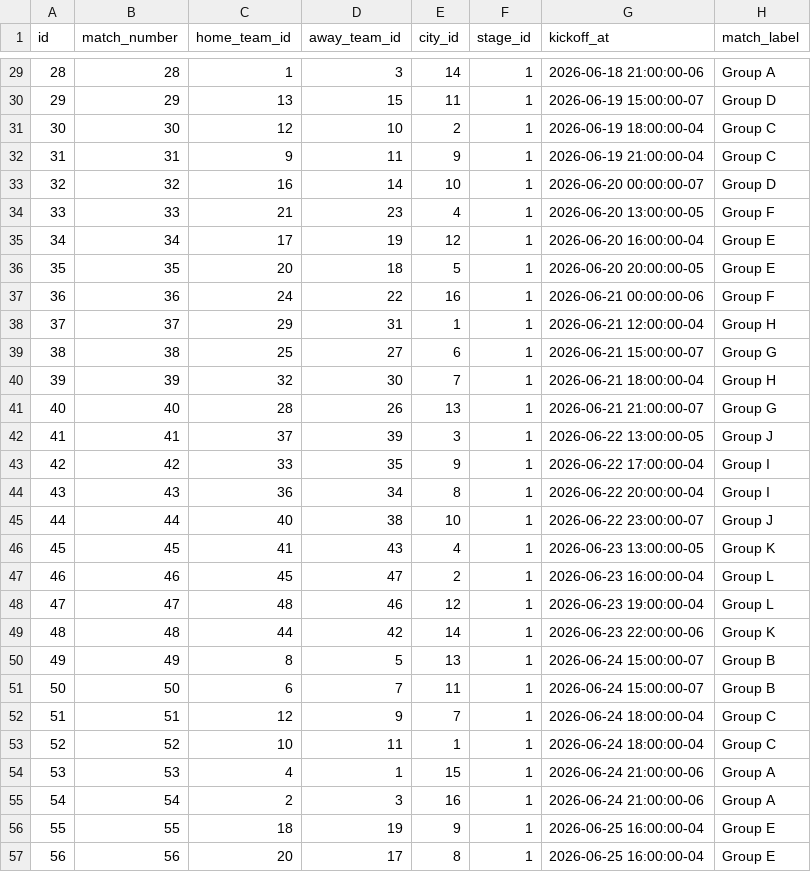
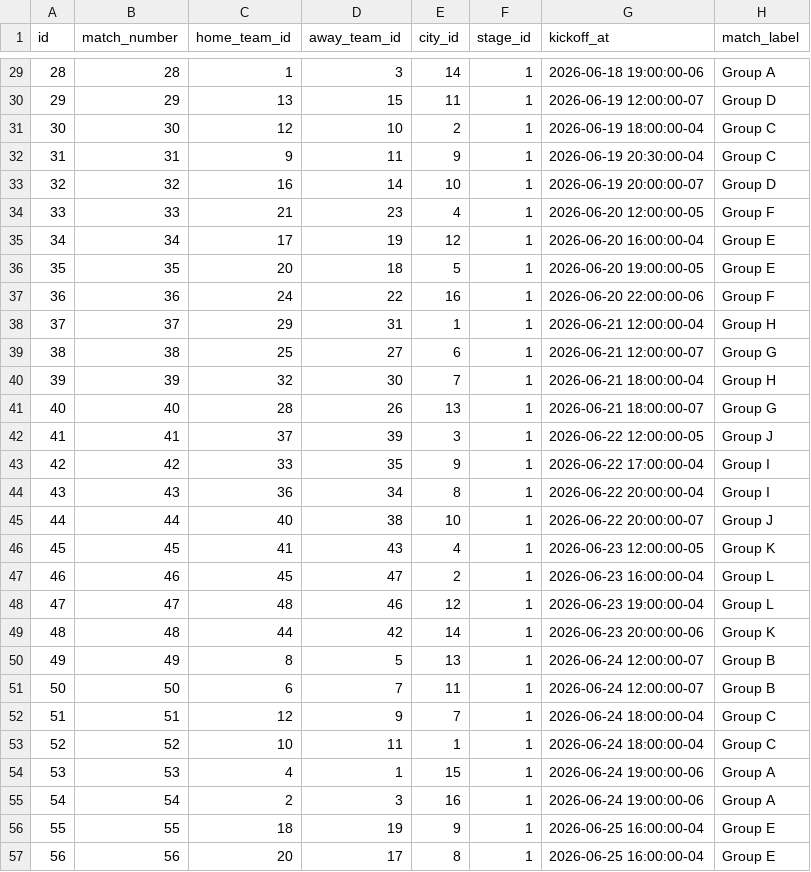
Before and after one commit to AlexisAcevedo/ProdeMundial, a CSV file: data/matches.csv, drawn as a sheet; only a part is shown, gaps mark what is left out; the diff covers the shown part only.

```diff
--- a/data/matches.csv
+++ b/data/matches.csv
@@ -29,28 +29,28 @@ id,match_number,home_team_id,away_team_id,city_id,stage_id,kickoff_at,match_labe
-28,28,1,3,14,1,2026-06-18 21:00:00-06,Group A
-29,29,13,15,11,1,2026-06-19 15:00:00-07,Group D
+28,28,1,3,14,1,2026-06-18 19:00:00-06,Group A
+29,29,13,15,11,1,2026-06-19 12:00:00-07,Group D
 30,30,12,10,2,1,2026-06-19 18:00:00-04,Group C
-31,31,9,11,9,1,2026-06-19 21:00:00-04,Group C
-32,32,16,14,10,1,2026-06-20 00:00:00-07,Group D
-33,33,21,23,4,1,2026-06-20 13:00:00-05,Group F
+31,31,9,11,9,1,2026-06-19 20:30:00-04,Group C
+32,32,16,14,10,1,2026-06-19 20:00:00-07,Group D
+33,33,21,23,4,1,2026-06-20 12:00:00-05,Group F
 34,34,17,19,12,1,2026-06-20 16:00:00-04,Group E
-35,35,20,18,5,1,2026-06-20 20:00:00-05,Group E
-36,36,24,22,16,1,2026-06-21 00:00:00-06,Group F
+35,35,20,18,5,1,2026-06-20 19:00:00-05,Group E
+36,36,24,22,16,1,2026-06-20 22:00:00-06,Group F
 37,37,29,31,1,1,2026-06-21 12:00:00-04,Group H
-38,38,25,27,6,1,2026-06-21 15:00:00-07,Group G
+38,38,25,27,6,1,2026-06-21 12:00:00-07,Group G
 39,39,32,30,7,1,2026-06-21 18:00:00-04,Group H
-40,40,28,26,13,1,2026-06-21 21:00:00-07,Group G
-41,41,37,39,3,1,2026-06-22 13:00:00-05,Group J
+40,40,28,26,13,1,2026-06-21 18:00:00-07,Group G
+41,41,37,39,3,1,2026-06-22 12:00:00-05,Group J
 42,42,33,35,9,1,2026-06-22 17:00:00-04,Group I
 43,43,36,34,8,1,2026-06-22 20:00:00-04,Group I
-44,44,40,38,10,1,2026-06-22 23:00:00-07,Group J
-45,45,41,43,4,1,2026-06-23 13:00:00-05,Group K
+44,44,40,38,10,1,2026-06-22 20:00:00-07,Group J
+45,45,41,43,4,1,2026-06-23 12:00:00-05,Group K
 46,46,45,47,2,1,2026-06-23 16:00:00-04,Group L
 47,47,48,46,12,1,2026-06-23 19:00:00-04,Group L
-48,48,44,42,14,1,2026-06-23 22:00:00-06,Group K
-49,49,8,5,13,1,2026-06-24 15:00:00-07,Group B
-50,50,6,7,11,1,2026-06-24 15:00:00-07,Group B
+48,48,44,42,14,1,2026-06-23 20:00:00-06,Group K
+49,49,8,5,13,1,2026-06-24 12:00:00-07,Group B
+50,50,6,7,11,1,2026-06-24 12:00:00-07,Group B
 51,51,12,9,7,1,2026-06-24 18:00:00-04,Group C
 52,52,10,11,1,1,2026-06-24 18:00:00-04,Group C
-53,53,4,1,15,1,2026-06-24 21:00:00-06,Group A
-54,54,2,3,16,1,2026-06-24 21:00:00-06,Group A
+53,53,4,1,15,1,2026-06-24 19:00:00-06,Group A
+54,54,2,3,16,1,2026-06-24 19:00:00-06,Group A
 55,55,18,19,9,1,2026-06-25 16:00:00-04,Group E
```
Also changed, not shown: 47 edited cells elsewhere in this file, data/teams.csv, 1 other file.
